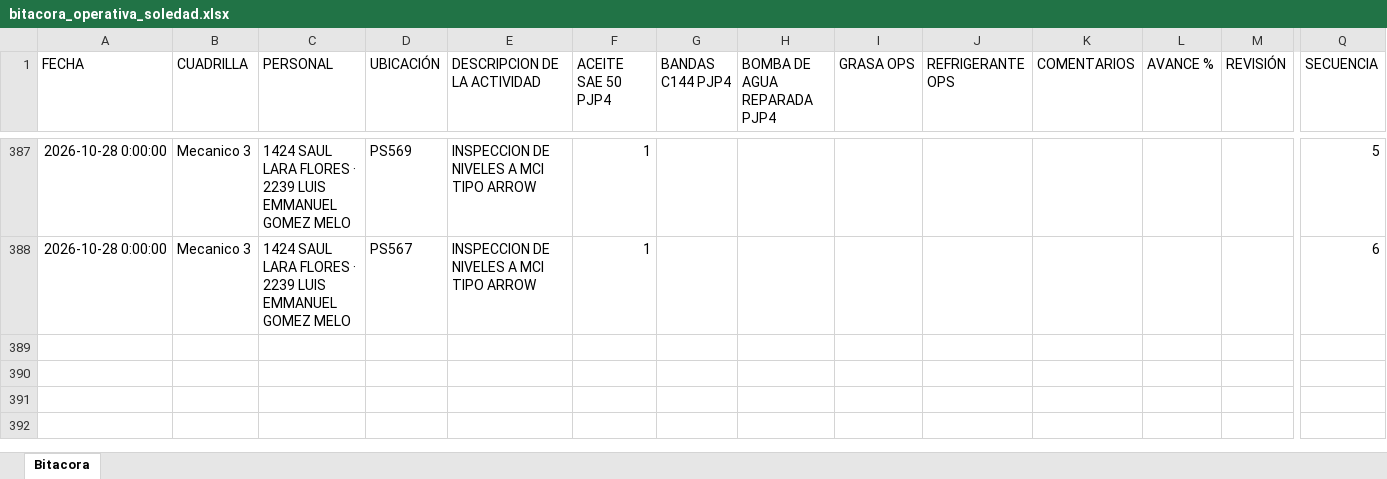
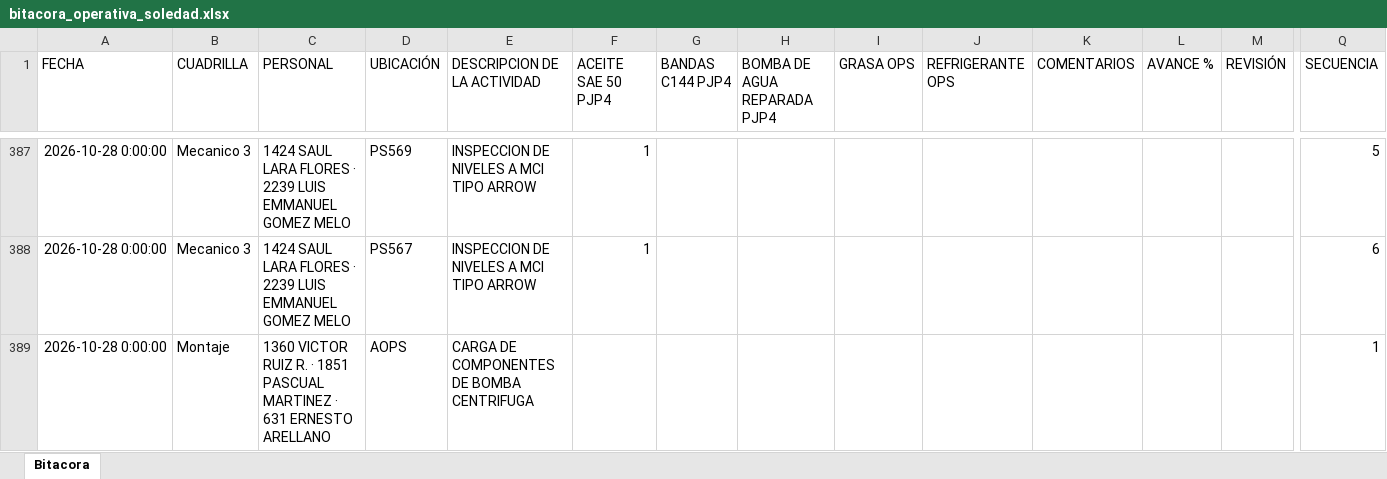
Before and after one commit to Hectorisaac-cloud/soledad-app, an Excel workbook: database/bitacora_operativa_soledad.xlsx, sheet Bitacora, drawn as a sheet; only a part is shown, gaps mark what is left out; values as stored, in another font and other column widths than the file's, no borders; rows hold the shown columns only; the diff names each change by its address in the sheet, - before the commit and + after, or states it on an @@ line.

Commit message:
Respaldo operativo Soledad
Registro de actividad en bitácora. Registros: 388.

```diff
--- a/database/bitacora_operativa_soledad.xlsx (sheet Bitacora)
+++ b/database/bitacora_operativa_soledad.xlsx (sheet Bitacora)
+row 389: 2026-10-28 0:00:00 | Montaje | 1360 VICTOR RUIZ R. · 1851 PASCUAL MARTINEZ · 631 ERNESTO ARELLANO | AOPS | CARGA DE COMPONENTES DE BOMBA CENTRIFUGA |  |  |  |  |  |  |  |  | 1
```
Also changed, not shown: 1 other file.
